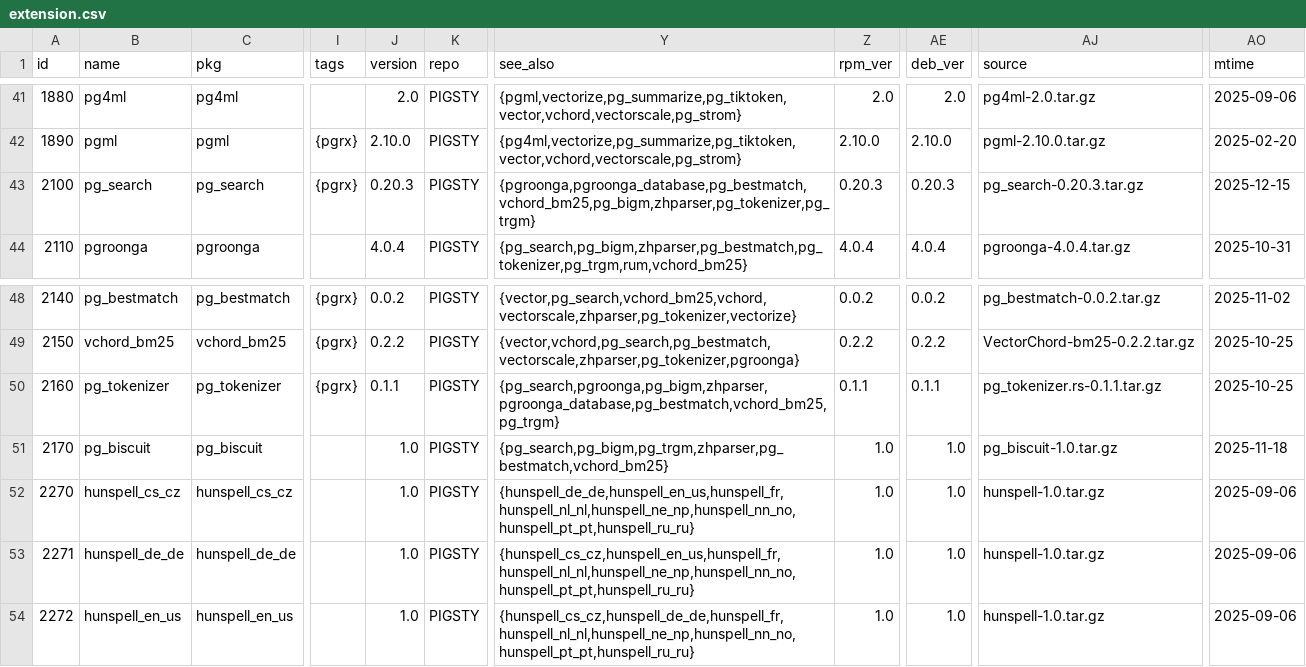
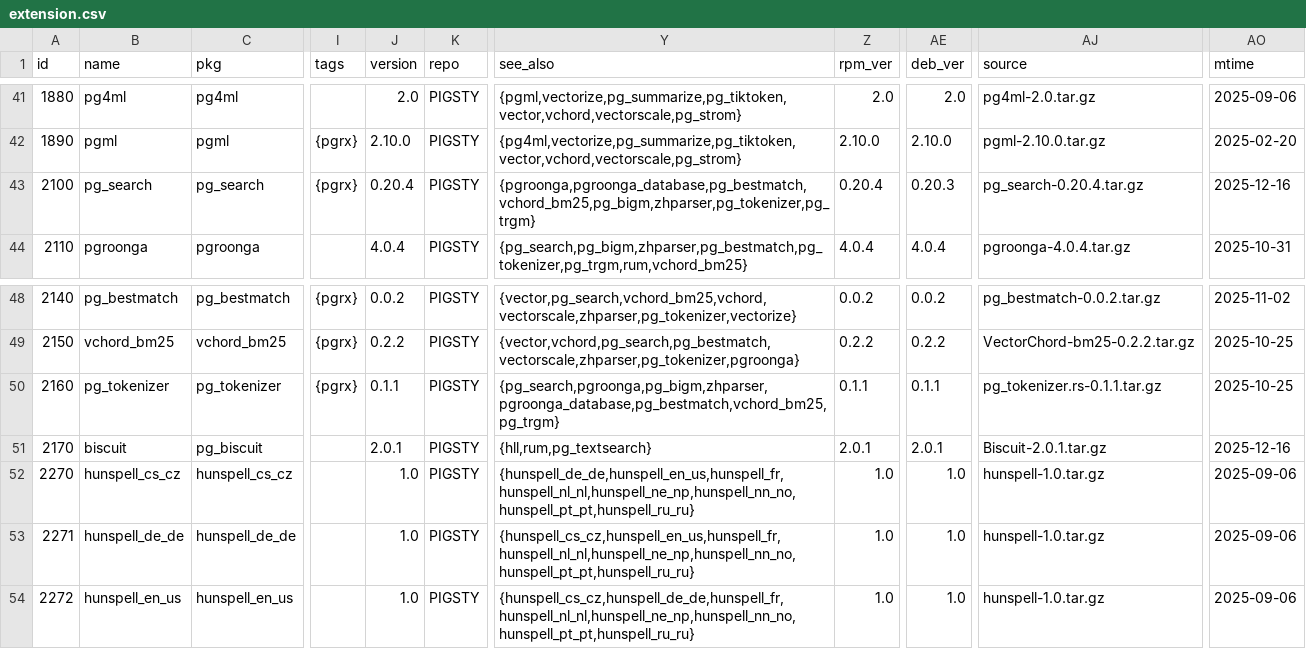
Before and after one commit to pgsty/pgext, a CSV file: db/extension.csv, drawn as a sheet; only a part is shown, gaps mark what is left out; the diff names each change by its address in the sheet, - before the commit and + after, or states it on an @@ line.

Commit message:
update pg_biscuit and pg_search

```diff
--- a/db/extension.csv
+++ b/db/extension.csv
-J43 (version): 0.20.3
+J43 (version): 0.20.4
-Z43 (rpm_ver): 0.20.3
+Z43 (rpm_ver): 0.20.4
-AJ43 (source): pg_search-0.20.3.tar.gz
+AJ43 (source): pg_search-0.20.4.tar.gz
-AO43 (mtime): 2025-12-15
+AO43 (mtime): 2025-12-16
-B51 (name): pg_biscuit
+B51 (name): biscuit
-J51 (version): 1.0
+J51 (version): 2.0.1
-Y51 (see_also): {pg_search,pg_bigm,pg_trgm,zhparser,pg_bestmatch,vchord_bm25}
+Y51 (see_also): {hll,rum,pg_textsearch}
-Z51 (rpm_ver): 1.0
+Z51 (rpm_ver): 2.0.1
-AE51 (deb_ver): 1.0
+AE51 (deb_ver): 2.0.1
-AJ51 (source): pg_biscuit-1.0.tar.gz
+AJ51 (source): Biscuit-2.0.1.tar.gz
-AO51 (mtime): 2025-11-18
+AO51 (mtime): 2025-12-16
```
